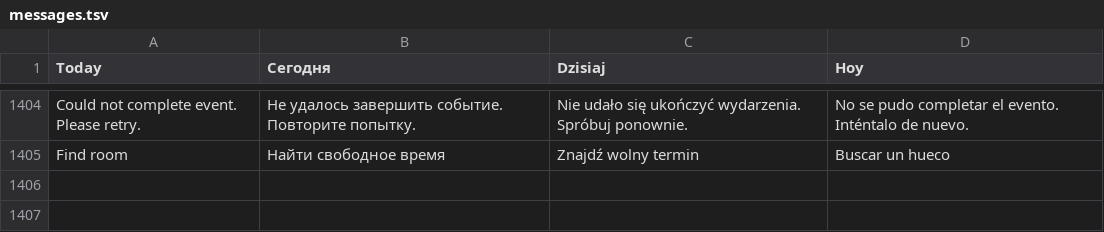
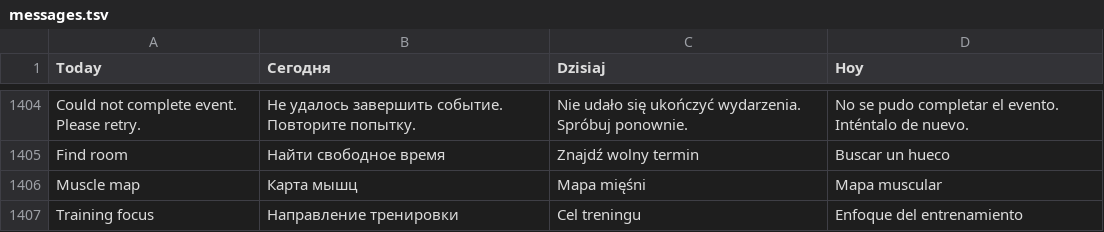
Before and after one commit to Valdemarouki/Path, a TSV file: i18n/messages.tsv, drawn as a sheet; only a part is shown, gaps mark what is left out.

```diff
--- a/i18n/messages.tsv
+++ b/i18n/messages.tsv
@@ -1405 +1405,3 @@ Could not complete event. Please retry.	Не удалось завершить
 Find room	Найти свободное время	Znajdź wolny termin	Buscar un hueco
+Muscle map	Карта мышц	Mapa mięśni	Mapa muscular
+Training focus	Направление тренировки	Cel treningu	Enfoque del entrenamiento
```
Also changed, not shown: 2 other files.
